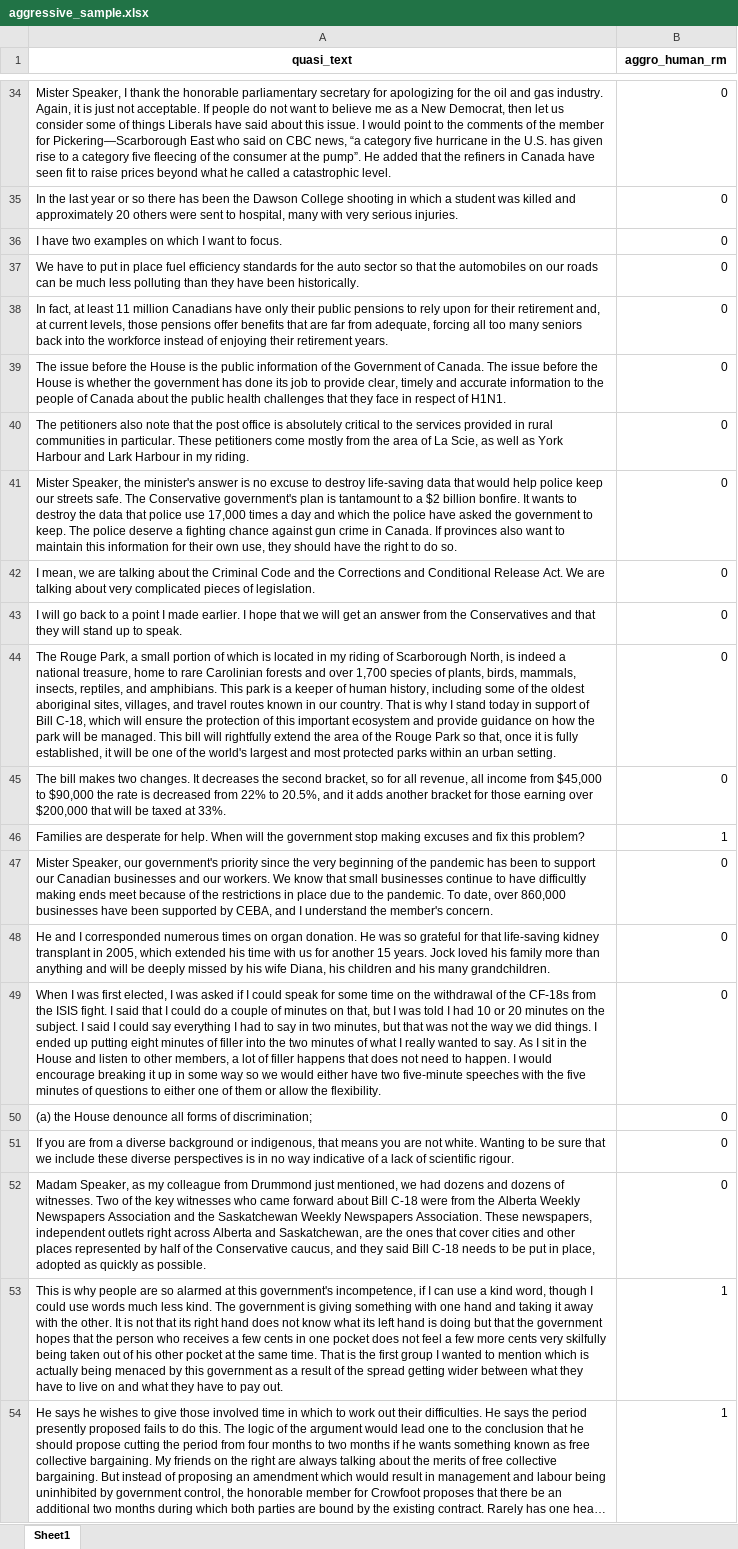
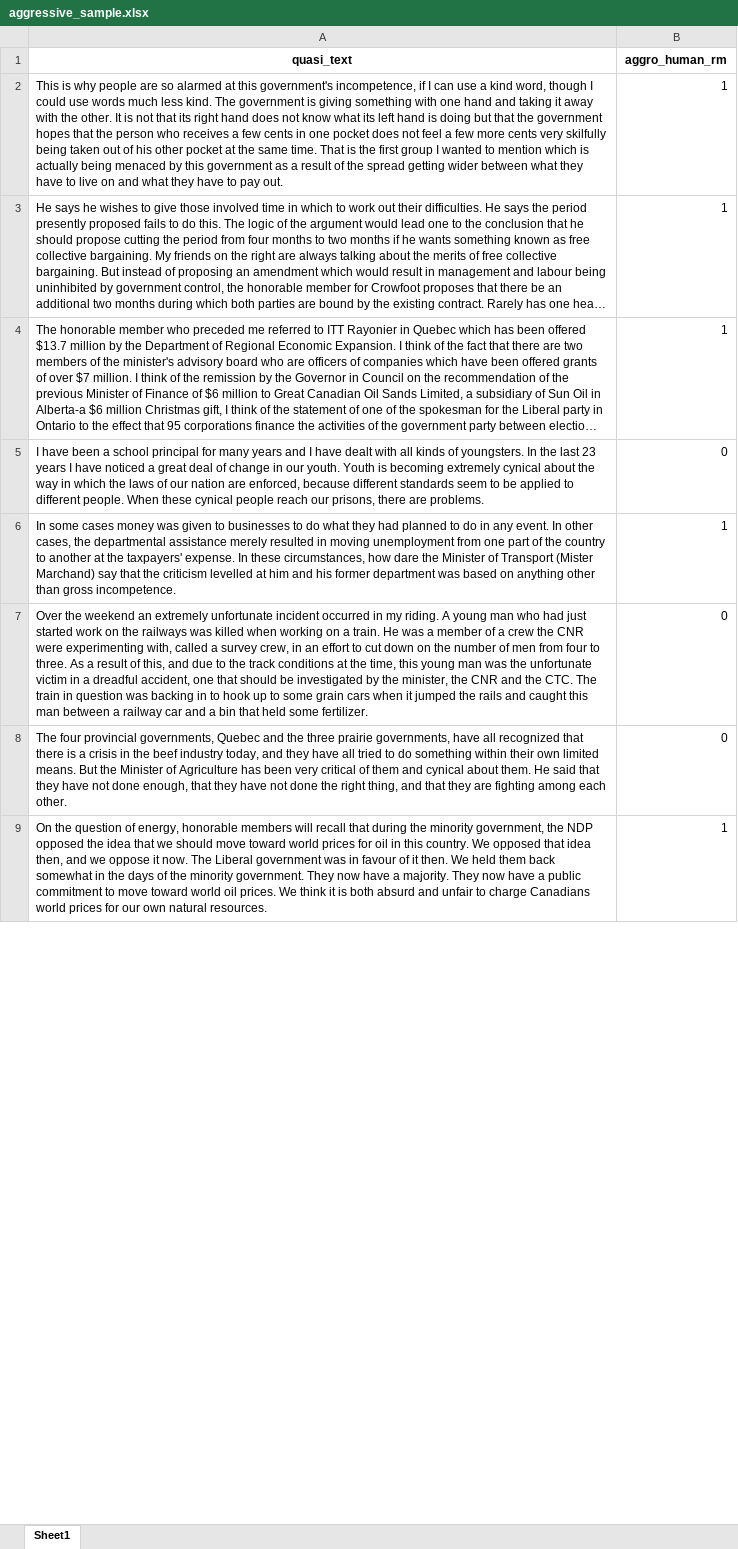
Before and after one commit to svallejovera/pucp-ta, an Excel workbook: aggressive_sample.xlsx, sheet Sheet1, drawn as a sheet; only a part is shown, gaps mark what is left out; the shorter side is filled out with more unchanged rows; long unchanged cells end in …; values as stored, in another font and other column widths than the file's, no borders; removed rows and columns are numbered as before the commit, all else as after; the diff covers the shown part only; the diff names each change by its address in the sheet, - before the commit and + after, or states it on an @@ line.

```diff
--- a/aggressive_sample.xlsx (sheet Sheet1)
+++ b/aggressive_sample.xlsx (sheet Sheet1)
-row 34: Mister Speaker, I thank the honorable parliamentary secretary for apologizing for the oil and gas industry. Again, it is just not acceptable. If people do not want to believe me as a New Democrat, then let us consider some of things Liberals have said about this issue. I would point to the comments of the member for Pickering—Scarborough East who said on CBC news, “a category five hurricane in the U.S. has given rise to a category five fleecing of the consumer at the pump”. He added that the refiners in Canada have seen fit to raise prices beyond what he called a catastrophic level. | 0
-row 35: In the last year or so there has been the Dawson College shooting in which a student was killed and approximately 20 others were sent to hospital, many with very serious injuries. | 0
-row 36: I have two examples on which I want to focus. | 0
-row 37: We have to put in place fuel efficiency standards for the auto sector so that the automobiles on our roads can be much less polluting than they have been historically. | 0
-row 38: In fact, at least 11 million Canadians have only their public pensions to rely upon for their retirement and, at current levels, those pensions offer benefits that are far from adequate, forcing all too many seniors back into the workforce instead of enjoying their retirement years. | 0
-row 39: The issue before the House is the public information of the Government of Canada. The issue before the House is whether the government has done its job to provide clear, timely and accurate information to the people of Canada about the public health challenges that they face in respect of H1N1. | 0
-row 40: The petitioners also note that the post office is absolutely critical to the services provided in rural communities in particular. These petitioners come mostly from the area of La Scie, as well as York Harbour and Lark Harbour in my riding. | 0
-row 41: Mister Speaker, the minister's answer is no excuse to destroy life-saving data that would help police keep our streets safe. The Conservative government's plan is tantamount to a $2 billion bonfire. It wants to destroy the data that police use 17,000 times a day and which the police have asked the government to keep. The police deserve a fighting chance against gun crime in Canada. If provinces also want to maintain this information for their own use, they should have the right to do so. | 0
-row 42: I mean, we are talking about the Criminal Code and the Corrections and Conditional Release Act. We are talking about very complicated pieces of legislation. | 0
-row 43: I will go back to a point I made earlier. I hope that we will get an answer from the Conservatives and that they will stand up to speak. | 0
-row 44: The Rouge Park, a small portion of which is located in my riding of Scarborough North, is indeed a national treasure, home to rare Carolinian forests and over 1,700 species of plants, birds, mammals, insects, reptiles, and amphibians. This park is a keeper of human history, including some of the oldest aboriginal sites, villages, and travel routes known in our country. That is why I stand today in support of Bill C-18, which will ensure the protection of this important ecosystem and provide guidance on how the park will be managed. This bill will rightfully extend the area of the Rouge Park so that, once it is fully established, it will be one of the world's largest and most protected parks within an urban setting. | 0
-row 45: The bill makes two changes. It decreases the second bracket, so for all revenue, all income from $45,000 to $90,000 the rate is decreased from 22% to 20.5%, and it adds another bracket for those earning over $200,000 that will be taxed at 33%. | 0
-row 46: Families are desperate for help. When will the government stop making excuses and fix this problem? | 1
-row 47: Mister Speaker, our government's priority since the very beginning of the pandemic has been to support our Canadian businesses and our workers. We know that small businesses continue to have difficultly making ends meet because of the restrictions in place due to the pandemic. To date, over 860,000 businesses have been supported by CEBA, and I understand the member's concern. | 0
-row 48: He and I corresponded numerous times on organ donation. He was so grateful for that life-saving kidney transplant in 2005, which extended his time with us for another 15 years. Jock loved his family more than anything and will be deeply missed by his wife Diana, his children and his many grandchildren. | 0
-row 49: When I was first elected, I was asked if I could speak for some time on the withdrawal of the CF-18s from the ISIS fight. I said that I could do a couple of minutes on that, but I was told I had 10 or 20 minutes on the subject. I said I could say everything I had to say in two minutes, but that was not the way we did things. I ended up putting eight minutes of filler into the two minutes of what I really wanted to say. As I sit in the House and listen to other members, a lot of filler happens that does not need to happen. I would encourage breaking it up in some way so we would either have two five-minute speeches with the five minutes of questions to either one of them or allow the flexibility. | 0
-row 50: (a) the House denounce all forms of discrimination; | 0
-row 51: If you are from a diverse background or indigenous, that means you are not white. Wanting to be sure that we include these diverse perspectives is in no way indicative of a lack of scientific rigour. | 0
-row 52: Madam Speaker, as my colleague from Drummond just mentioned, we had dozens and dozens of witnesses. Two of the key witnesses who came forward about Bill C-18 were from the Alberta Weekly Newspapers Association and the Saskatchewan Weekly Newspapers Association. These newspapers, independent outlets right across Alberta and Saskatchewan, are the ones that cover cities and other places represented by half of the Conservative caucus, and they said Bill C-18 needs to be put in place, adopted as quickly as possible. | 0
```
Also changed, not shown: 53 added rows and 32 removed rows elsewhere in this sheet.
